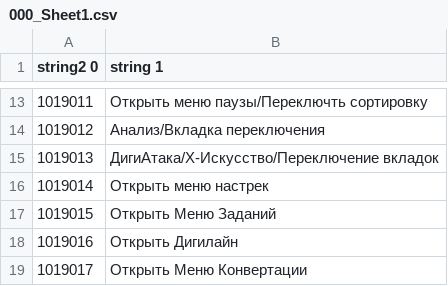
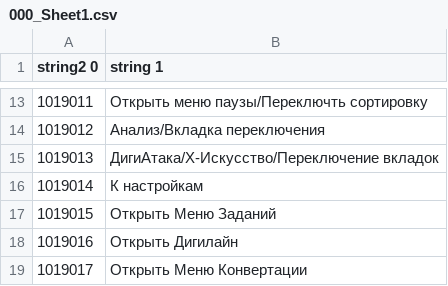
Before and after one commit to AceAsket/Digimon-Story-Time-Stranger-RU, a CSV file: csv/patch_text01/text/common_message_dx11.mbe/000_Sheet1.csv, drawn as a sheet; only a part is shown, gaps mark what is left out; the diff names each change by its address in the sheet, - before the commit and + after, or states it on an @@ line.

Commit message:
Release v0.1.20 text QA fixes

```diff
--- a/csv/patch_text01/text/common_message_dx11.mbe/000_Sheet1.csv
+++ b/csv/patch_text01/text/common_message_dx11.mbe/000_Sheet1.csv
-B16 (string 1): Открыть меню настрек
+B16 (string 1): К настройкам
```
Also changed, not shown: csv/patch_text01/message/digimon_chat.mbe/000_Sheet1.csv, csv/patch_text01/message/m010.mbe/000_Sheet1.csv, 29 other files.
